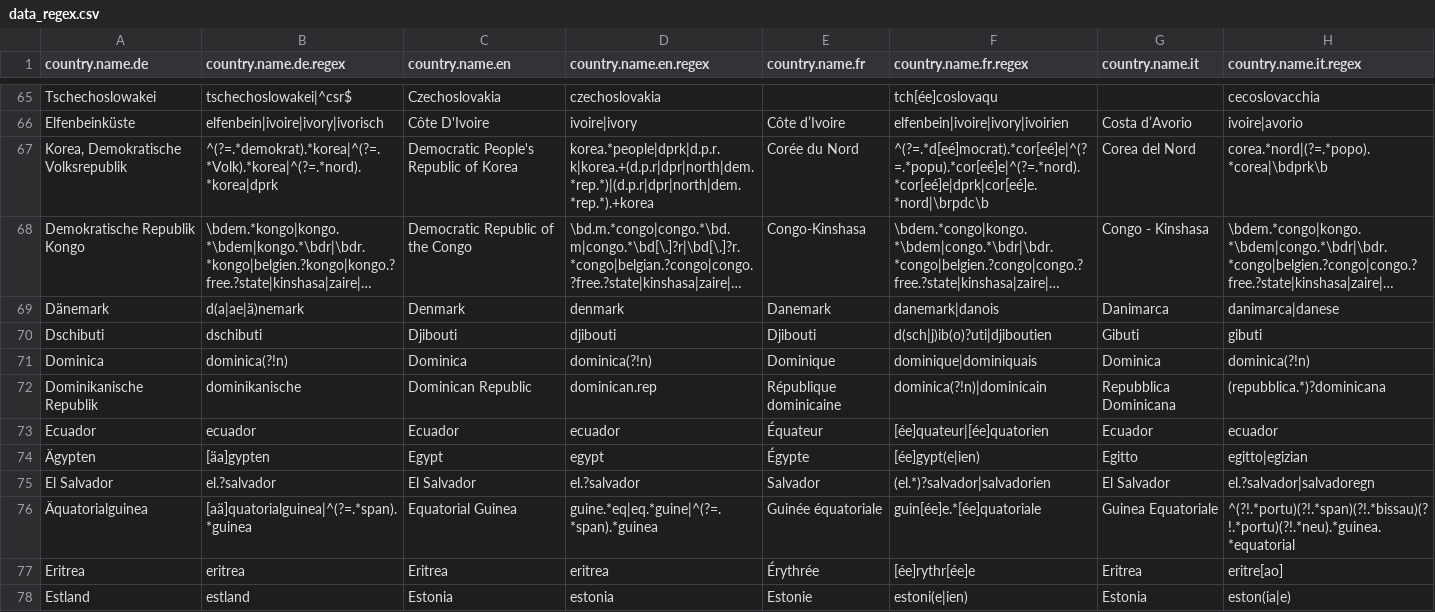
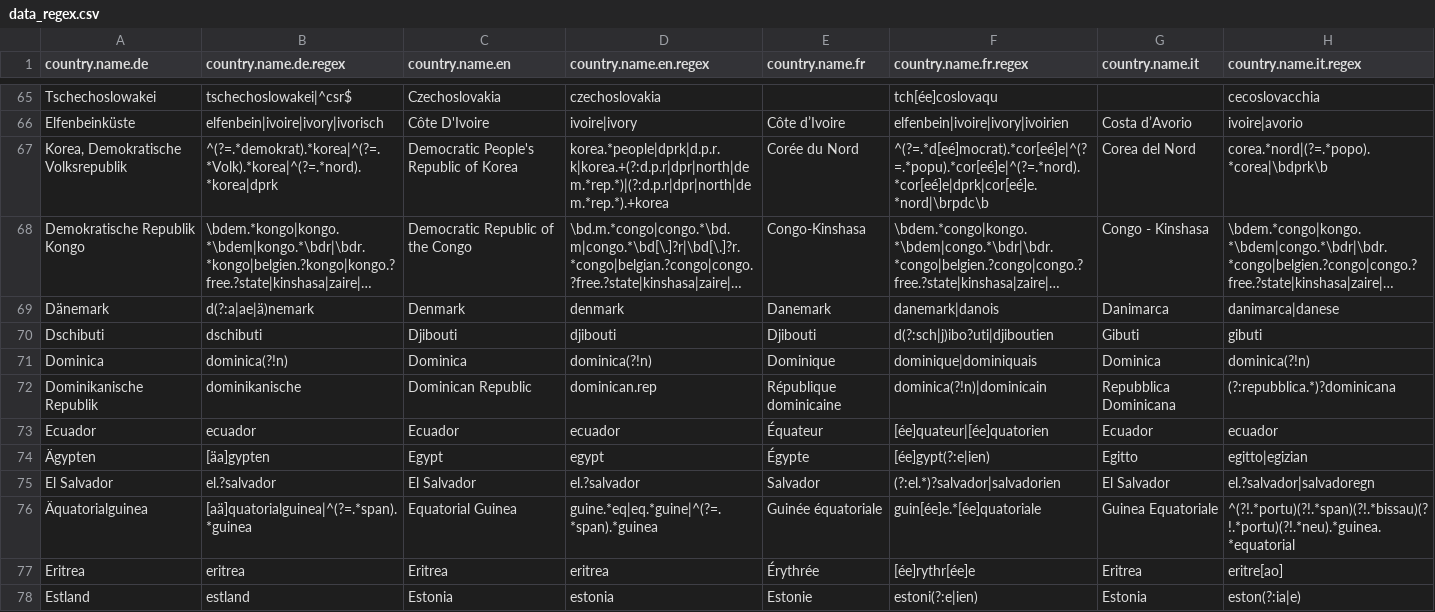
Before and after one commit to vincentarelbundock/countrycode, a CSV file: dictionary/data_regex.csv, drawn as a sheet; only a part is shown, gaps mark what is left out; long unchanged cells end in …; the diff covers the shown part only; the diff names each change by its address in the sheet, - before the commit and + after, or states it on an @@ line.

Commit message:
Replace regex capture groups with noncapture groups where appropriate
We can use `(?:ab|cd)` most places that we have `(ab|cd)`.

Other issues fixed:
`(i|)` → `i?`
`(i)?` → `i?`
`ameri|ameri` → `ameri`

```diff
--- a/dictionary/data_regex.csv
+++ b/dictionary/data_regex.csv
-D67 (country.name.en.regex): korea.*people|dprk|d.p.r.k|korea.+(d.p.r|dpr|north|dem.*rep.*)|(d.p.r|dpr|north|dem.*rep.*).+korea
+D67 (country.name.en.regex): korea.*people|dprk|d.p.r.k|korea.+(?:d.p.r|dpr|north|dem.*rep.*)|(?:d.p.r|dpr|north|dem.*rep.*).+korea
-B69 (country.name.de.regex): d(a|ae|ä)nemark
+B69 (country.name.de.regex): d(?:a|ae|ä)nemark
-F70 (country.name.fr.regex): d(sch|j)ib(o)?uti|djiboutien
+F70 (country.name.fr.regex): d(?:sch|j)ibo?uti|djiboutien
-H72 (country.name.it.regex): (repubblica.*)?dominicana
+H72 (country.name.it.regex): (?:repubblica.*)?dominicana
-F74 (country.name.fr.regex): [ée]gypt(e|ien)
+F74 (country.name.fr.regex): [ée]gypt(?:e|ien)
-F75 (country.name.fr.regex): (el.*)?salvador|salvadorien
+F75 (country.name.fr.regex): (?:el.*)?salvador|salvadorien
-F78 (country.name.fr.regex): estoni(e|ien)
+F78 (country.name.fr.regex): estoni(?:e|ien)
-H78 (country.name.it.regex): eston(ia|e)
+H78 (country.name.it.regex): eston(?:ia|e)
```
Also changed, not shown: 103 edited cells elsewhere in this file, dictionary/codelist_without_cldr.csv, 2 other files.
